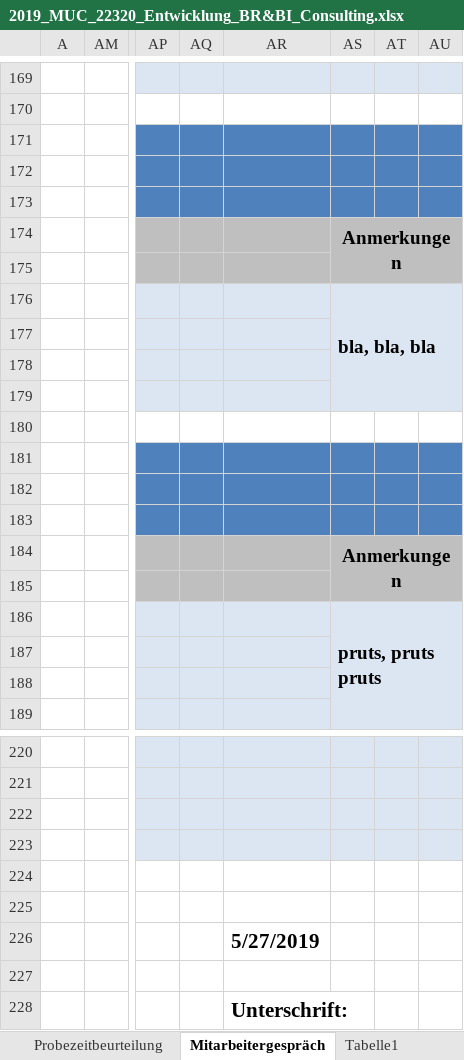
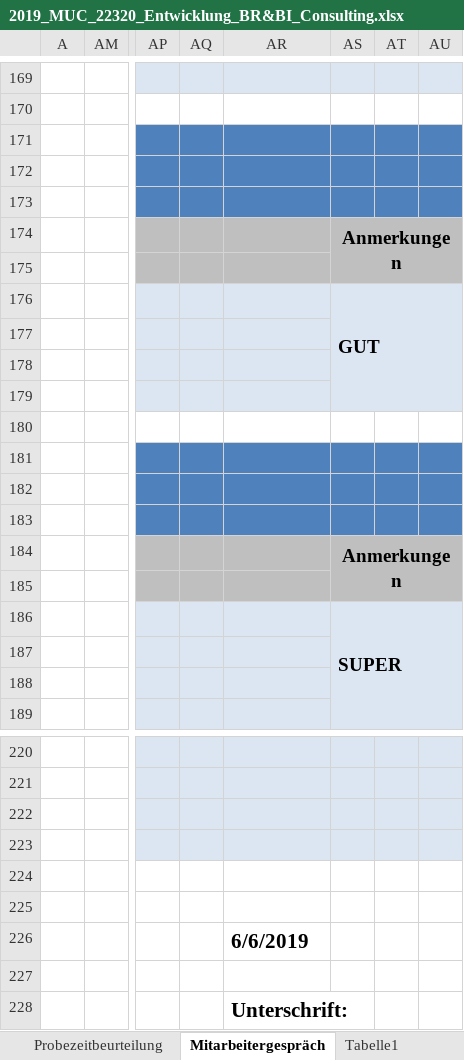
Before and after one commit to MarkosGavalas/ExcelParser, an Excel workbook: 2019_MUC_22320_Entwicklung_BR&BI_Consulting.xlsx, sheet Mitarbeitergespräch, drawn as a sheet; only a part is shown, gaps mark what is left out; values as stored, in another font and other column widths than the file's, no borders; conditional formats not drawn; the diff names each change by its address in the sheet, - before the commit and + after, or states it on an @@ line.

```diff
--- a/2019_MUC_22320_Entwicklung_BR&BI_Consulting.xlsx (sheet Mitarbeitergespräch)
+++ b/2019_MUC_22320_Entwicklung_BR&BI_Consulting.xlsx (sheet Mitarbeitergespräch)
-AS176: bla, bla, bla
+AS176: GUT
-AS186: pruts, pruts pruts
+AS186: SUPER
-AR226: 5/27/2019
+AR226: 6/6/2019
```
Also changed, not shown: sheet Probezeitbeurteilung, hidden cells, 2019_MUC_IT22320_Entwicklung_DataScience.xlsx, 4 other files.
